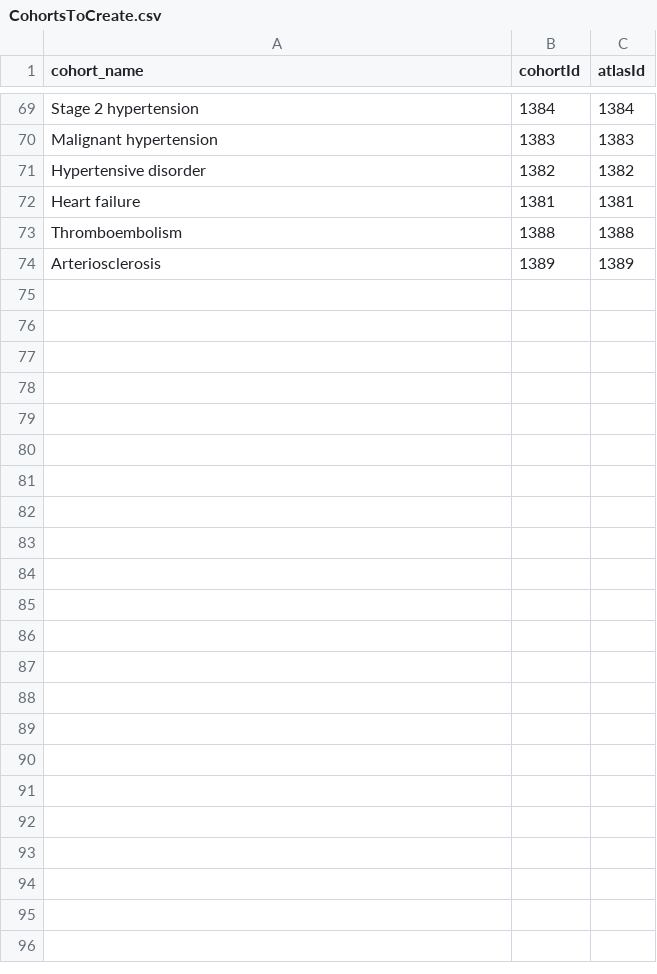
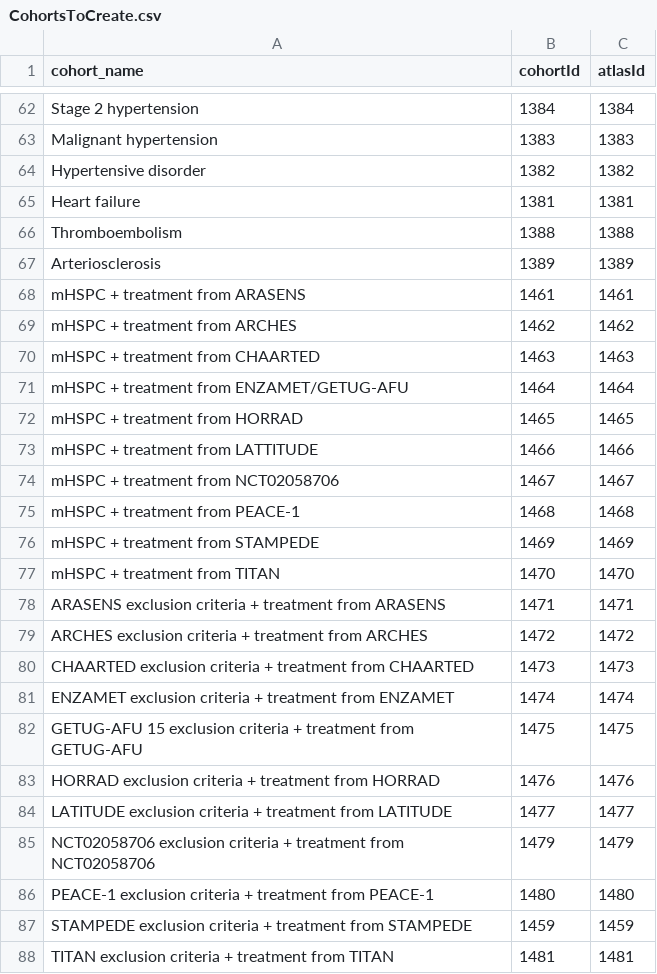
Before and after one commit to ahijazy/PioneerRWEvsRCT, a CSV file: inst/settings/CohortsToCreate.csv, drawn as a sheet; only a part is shown, gaps mark what is left out; the diff covers the shown part only; the diff names each change by its address in the sheet, - before the commit and + after, or states it on an @@ line.

Commit message:
Update CohortsToCreate.csv

```diff
--- a/inst/settings/CohortsToCreate.csv
+++ b/inst/settings/CohortsToCreate.csv
+row 68: mHSPC + treatment from ARASENS | 1461 | 1461
+row 69: mHSPC + treatment from ARCHES | 1462 | 1462
+row 70: mHSPC + treatment from CHAARTED | 1463 | 1463
+row 71: mHSPC + treatment from ENZAMET/GETUG-AFU | 1464 | 1464
+row 72: mHSPC + treatment from HORRAD | 1465 | 1465
+row 73: mHSPC + treatment from LATTITUDE | 1466 | 1466
+row 74: mHSPC + treatment from NCT02058706 | 1467 | 1467
+row 75: mHSPC + treatment from PEACE-1 | 1468 | 1468
+row 76: mHSPC + treatment from STAMPEDE | 1469 | 1469
+row 77: mHSPC + treatment from TITAN | 1470 | 1470
+row 78: ARASENS exclusion criteria + treatment from ARASENS | 1471 | 1471
+row 79: ARCHES exclusion criteria + treatment from ARCHES | 1472 | 1472
+row 80: CHAARTED exclusion criteria + treatment from CHAARTED | 1473 | 1473
+row 81: ENZAMET exclusion criteria + treatment from ENZAMET | 1474 | 1474
+row 82: GETUG-AFU 15 exclusion criteria + treatment from GETUG-AFU | 1475 | 1475
+row 83: HORRAD exclusion criteria + treatment from HORRAD | 1476 | 1476
+row 84: LATITUDE exclusion criteria + treatment from LATITUDE | 1477 | 1477
+row 85: NCT02058706 exclusion criteria + treatment from NCT02058706 | 1479 | 1479
+row 86: PEACE-1 exclusion criteria + treatment from PEACE-1 | 1480 | 1480
+row 87: STAMPEDE exclusion criteria + treatment from STAMPEDE | 1459 | 1459
+row 88: TITAN exclusion criteria + treatment from TITAN | 1481 | 1481
```
Also changed, not shown: 7 removed rows elsewhere in this file.
